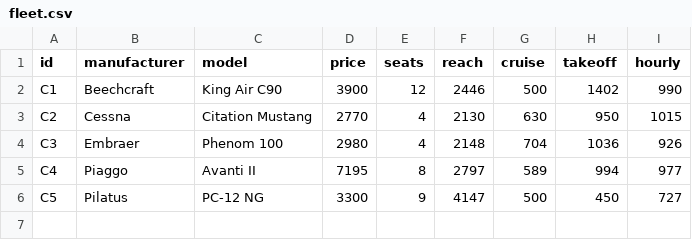
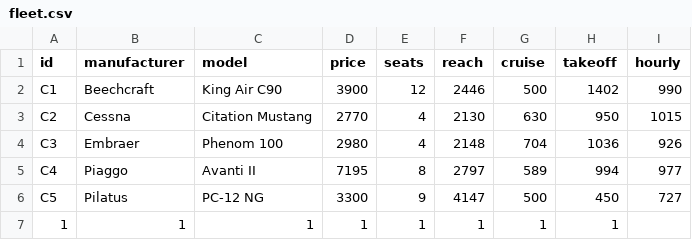
Before and after one commit to tlrepo/Wacky-Webapp, a CSV file: data/fleet.csv, drawn as a sheet.

```diff
--- a/data/fleet.csv
+++ b/data/fleet.csv
@@ -6 +6,2 @@ C4,Piaggo,"Avanti II",7195,8,2797,589,994,977
 C5,Pilatus,"PC-12 NG",3300,9,4147,500,450,727
+1,1,1,1,1,1,1,1,
```
Also changed, not shown: 13 other files.
